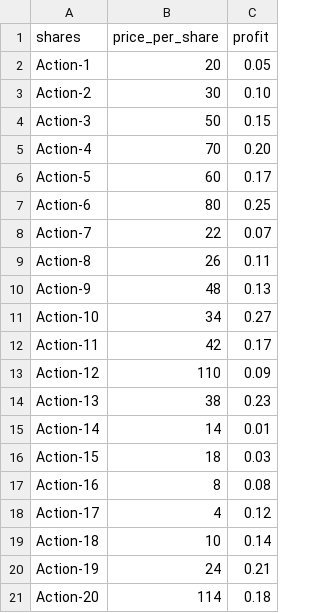
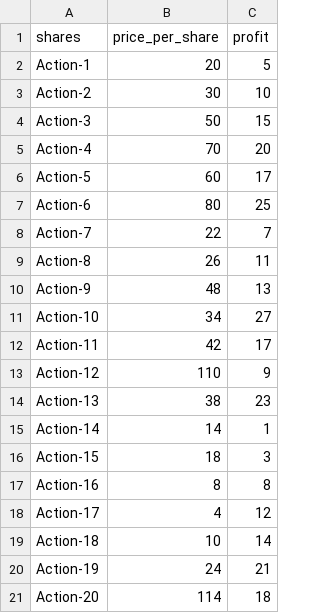
Before and after one commit to chloemacs89/projet_6, a CSV file: actions.csv, drawn as a sheet.

```diff
--- a/actions.csv
+++ b/actions.csv
@@ -1,21 +1,21 @@
 shares,price_per_share,profit
-Action-1,20,0.05
-Action-2,30,0.10
-Action-3,50,0.15
-Action-4,70,0.20
-Action-5,60,0.17
-Action-6,80,0.25
-Action-7,22,0.07
-Action-8,26,0.11
-Action-9,48,0.13
-Action-10,34,0.27
-Action-11,42,0.17
-Action-12,110,0.09
-Action-13,38,0.23
-Action-14,14,0.01
-Action-15,18,0.03
-Action-16,8,0.08
-Action-17,4,0.12
-Action-18,10,0.14
-Action-19,24,0.21
-Action-20,114,0.18
+Action-1,20,5
+Action-2,30,10
+Action-3,50,15
+Action-4,70,20
+Action-5,60,17
+Action-6,80,25
+Action-7,22,7
+Action-8,26,11
+Action-9,48,13
+Action-10,34,27
+Action-11,42,17
+Action-12,110,9
+Action-13,38,23
+Action-14,14,1
+Action-15,18,3
+Action-16,8,8
+Action-17,4,12
+Action-18,10,14
+Action-19,24,21
+Action-20,114,18
```
Also changed, not shown: 2 other files.
